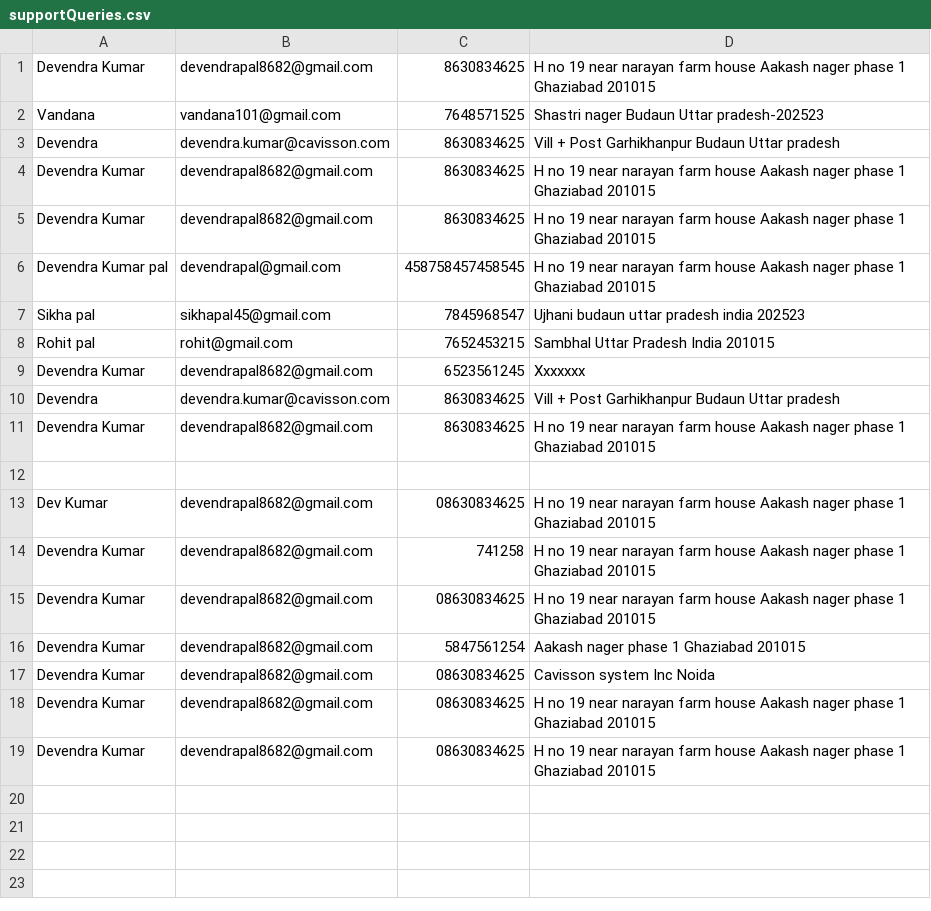
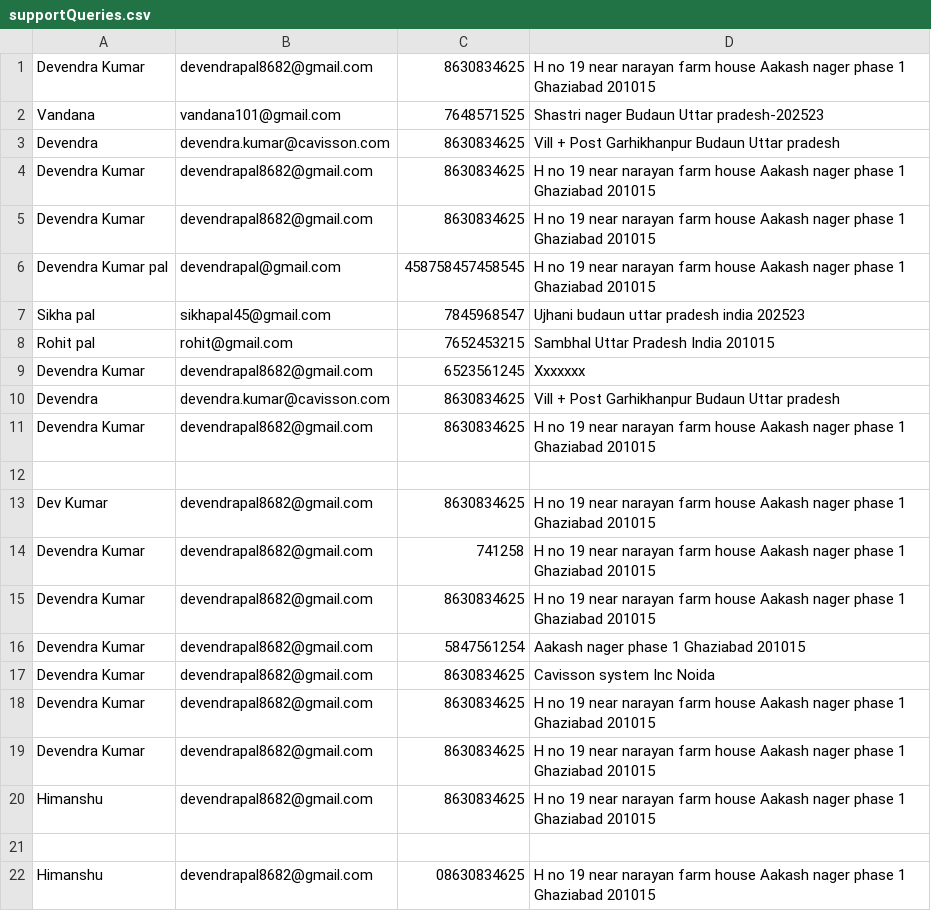
Before and after one commit to Devendra6536/SmartContactanager-SmartApplication, a CSV file: logs/supportQueries.csv, drawn as a sheet.

```diff
--- a/logs/supportQueries.csv
+++ b/logs/supportQueries.csv
@@ -12,8 +12,11 @@ Devendra,devendra.kumar@cavisson.com,8630834625,Vill + Post Garhikhanpur Budaun
  ,,,
-Dev Kumar,devendrapal8682@gmail.com,08630834625,H no 19 near narayan farm house Aakash nager  phase 1 Ghaziabad 201015
+Dev Kumar,devendrapal8682@gmail.com,8630834625,H no 19 near narayan farm house Aakash nager  phase 1 Ghaziabad 201015
  Devendra Kumar,devendrapal8682@gmail.com,741258,H no 19 near narayan farm house Aakash nager  phase 1 Ghaziabad 201015
- Devendra Kumar,devendrapal8682@gmail.com,08630834625,H no 19 near narayan farm house Aakash nager  phase 1 Ghaziabad 201015
+ Devendra Kumar,devendrapal8682@gmail.com,8630834625,H no 19 near narayan farm house Aakash nager  phase 1 Ghaziabad 201015
  Devendra Kumar,devendrapal8682@gmail.com,5847561254,Aakash nager  phase 1 Ghaziabad 201015
- Devendra Kumar,devendrapal8682@gmail.com,08630834625,Cavisson system Inc Noida
- Devendra Kumar,devendrapal8682@gmail.com,08630834625,H no 19 near narayan farm house Aakash nager  phase 1 Ghaziabad 201015
- Devendra Kumar,devendrapal8682@gmail.com,08630834625,H no 19 near narayan farm house Aakash nager  phase 1 Ghaziabad 201015
+ Devendra Kumar,devendrapal8682@gmail.com,8630834625,Cavisson system Inc Noida
+ Devendra Kumar,devendrapal8682@gmail.com,8630834625,H no 19 near narayan farm house Aakash nager  phase 1 Ghaziabad 201015
+ Devendra Kumar,devendrapal8682@gmail.com,8630834625,H no 19 near narayan farm house Aakash nager  phase 1 Ghaziabad 201015
+ Himanshu,devendrapal8682@gmail.com,8630834625,H no 19 near narayan farm house Aakash nager  phase 1 Ghaziabad 201015
+ ,,,
+Himanshu,devendrapal8682@gmail.com,08630834625,H no 19 near narayan farm house Aakash nager  phase 1 Ghaziabad 201015
```
Also changed, not shown: 19 other files.
